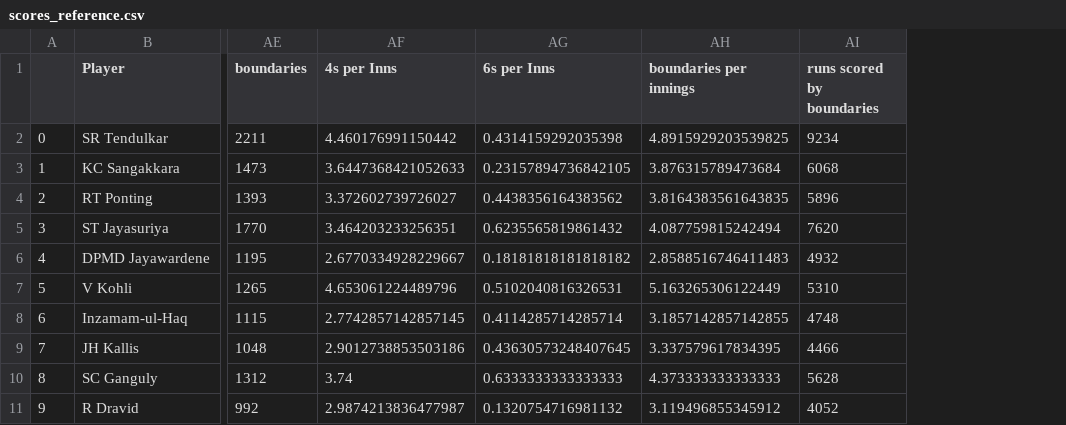
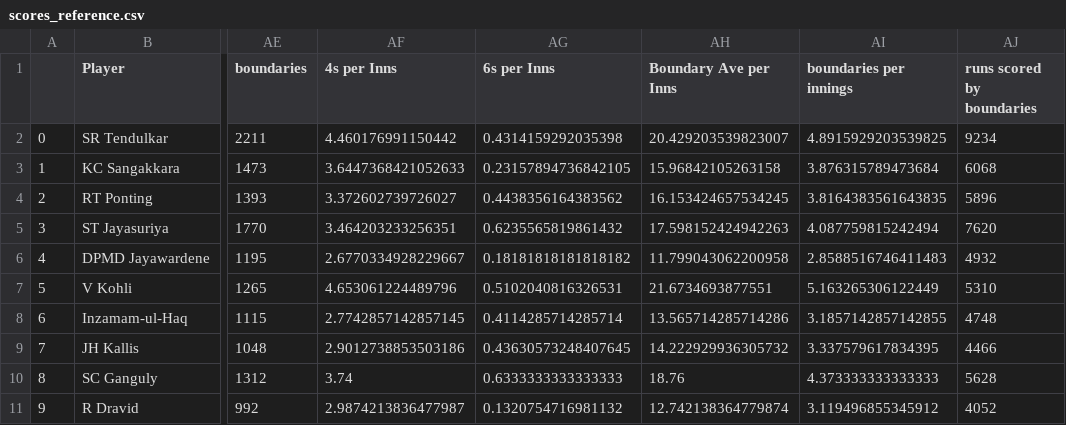
Before and after one commit to AmanJain27/Cricket-Analysis, a CSV file: Data Cleaning/scores_reference.csv, drawn as a sheet; only a part is shown, gaps mark what is left out; the diff names each change by its address in the sheet, - before the commit and + after, or states it on an @@ line.

Commit message:
Some leftover cleaning done

```diff
--- a/Data Cleaning/scores_reference.csv
+++ b/Data Cleaning/scores_reference.csv
+column AH (Boundary Ave per Inns), rows 2-11: 20.429203539823007 | 15.96842105263158 | 16.153424657534245 | 17.598152424942263 | 11.799043062200958 | 21.6734693877551 | 13.565714285714286 | 14.222929936305732 | 18.76 | 12.742138364779874
```
Also changed, not shown: 1 other file.
